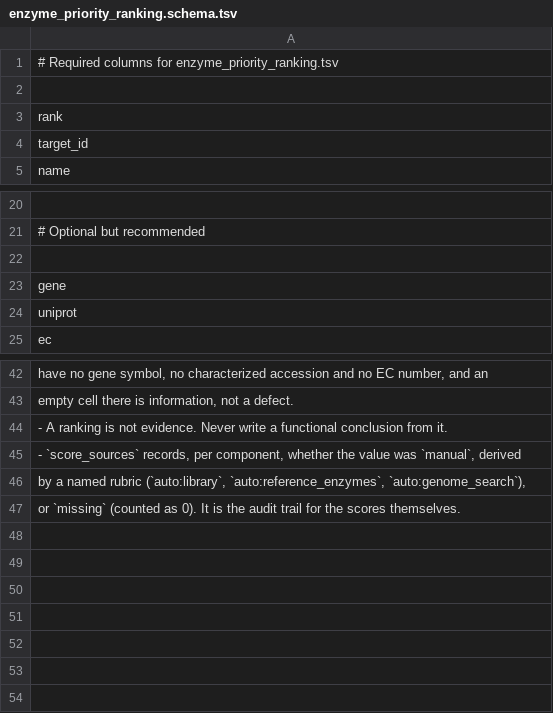
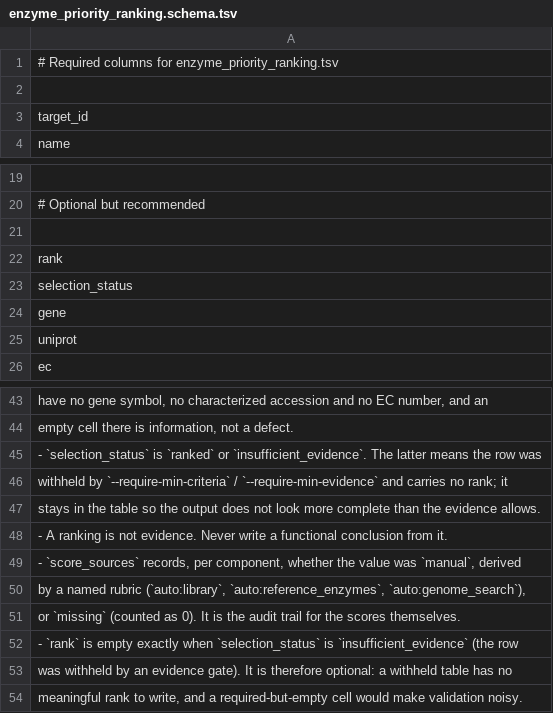
Before and after one commit to Liuyixin-lily/dsh-bio-human-microbiome-function-mining, a TSV file: schemas/enzyme_priority_ranking.schema.tsv, drawn as a sheet; only a part is shown, gaps mark what is left out; the diff names each change by its address in the sheet, - before the commit and + after, or states it on an @@ line.

Commit message:
Withhold under-evidenced rows instead of ranking them
The ranker produced an order from whatever happened to be filled. With one component out of
five (the oral taxon list) it still emitted ranks 1..230, which reads as a result when it is
mostly a tie broken by a single number.

Two gates, because "how much is filled" and "how much is backed by data" are different
questions:

- --require-min-criteria N: withhold rows with fewer than N components carrying any value
  (manual judgement counts)
- --require-min-evidence N: withhold rows with fewer than N DATA-DERIVED components
  (auto:* only, so opinion alone can never satisfy it)

A withheld row keeps an empty rank, is never `selected` whatever its score, and stays in the
table: removing it would make the output look more complete than the evidence. The shortfall
is written verbatim to withheld_rows.tsv ("only 1 of 5 components have a value (3 required)")
and listed in the report. When nothing passes, the script says the evidence is insufficient to
order anything rather than emitting a quiet empty ranking.

Implementation notes:

- both tables now carry selection_status; the enzyme table gains it (ranked /
  insufficient_evidence), the taxa table extends selected / defer.
- `rank` moved from required to optional in both ranking schemas, with the invariant
  documented: it is empty exactly when the row was withheld. Leaving it required made every
  withheld row raise a validation warning, which trains people to ignore validation.
- new withheld_rows.schema.tsv, so this diagnostic output has a contract like the others.
- a shared _finalise_ranks helper assigns ranks only to passing rows and sorts by the table's
  own id field; the first version assumed target_id and crashed on taxa.

Tests: no gate still ranks everything; min-criteria 2 ranks only the row with two backed
components and withholds the rest with the reason recorded; min-evidence 1 withholds
everything when no component is auto-derived and prints the insufficient-evidence warning;
withheld rows stay in the table and all tables validate including the new schema. The older
no-auto-score usage is unchanged.

```diff
--- a/schemas/enzyme_priority_ranking.schema.tsv
+++ b/schemas/enzyme_priority_ranking.schema.tsv
-row 3: rank
+row 22: rank
+row 23: selection_status
+row 45: - `selection_status` is `ranked` or `insufficient_evidence`. The latter means the row was
+row 46: withheld by `--require-min-criteria` / `--require-min-evidence` and carries no rank; it
+row 47: stays in the table so the output does not look more complete than the evidence allows.
+row 52: - `rank` is empty exactly when `selection_status` is `insufficient_evidence` (the row
+row 53: was withheld by an evidence gate). It is therefore optional: a withheld table has no
+row 54: meaningful rank to write, and a required-but-empty cell would make validation noisy.
```
Also changed, not shown: schemas/taxa_priority_ranking.schema.tsv, 6 other files.
